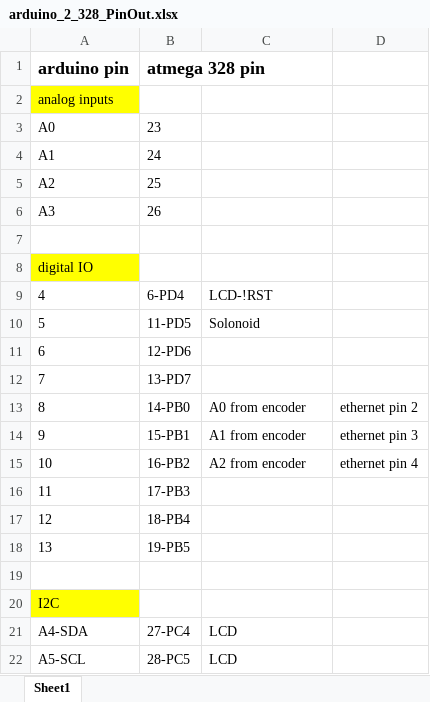
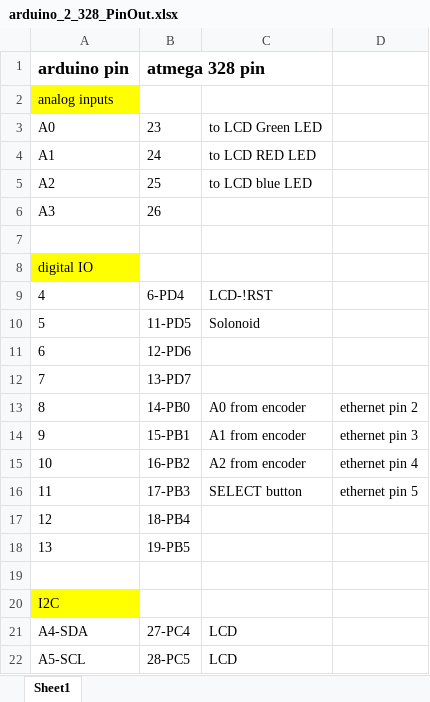
Before and after one commit to keyaee/practicum, an Excel workbook: parts/MCU_atmega328p/arduino_2_328_PinOut.xlsx, sheet Sheet1, drawn as a sheet; only a part is shown; values as stored, in another font and other column widths than the file's, no borders; the diff names each change by its address in the sheet, - before the commit and + after, or states it on an @@ line.

```diff
--- a/parts/MCU_atmega328p/arduino_2_328_PinOut.xlsx (sheet Sheet1)
+++ b/parts/MCU_atmega328p/arduino_2_328_PinOut.xlsx (sheet Sheet1)
-C3: (empty)
+C3: to LCD Green LED
-C4: (empty)
+C4: to LCD RED LED
-C5: (empty)
+C5: to LCD blue LED
-C16: (empty)
+C16: SELECT button
-D16: (empty)
+D16: ethernet pin 5
```
Also changed, not shown: parts/controller/wirering_prototype.xlsx.
